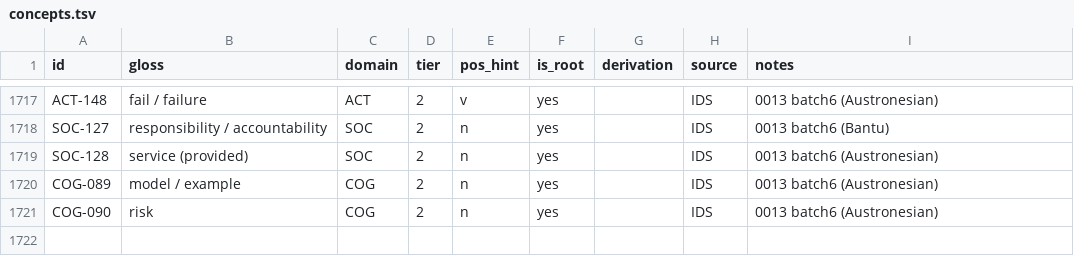
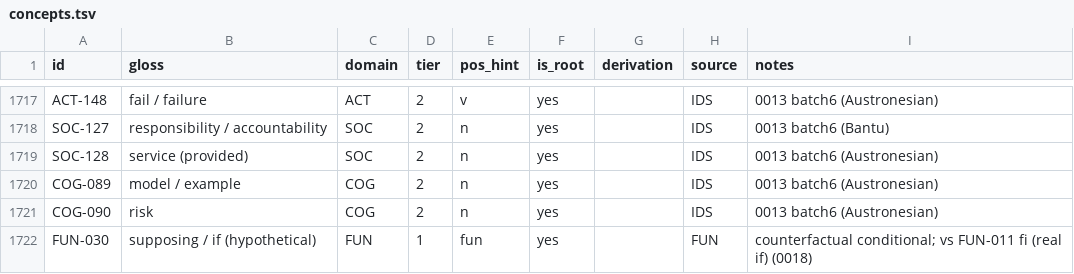
Before and after one commit to nichobbs/talo-lang, a TSV file: data/concepts.tsv, drawn as a sheet; only a part is shown, gaps mark what is left out; the diff names each change by its address in the sheet, - before the commit and + after, or states it on an @@ line.

```diff
--- a/data/concepts.tsv
+++ b/data/concepts.tsv
+row 1722: FUN-030 | supposing / if (hypothetical) | FUN | 1 | fun | yes |  | FUN | counterfactual conditional; vs FUN-011 fi (real if) (0018)
```
Also changed, not shown: data/lexicon.tsv, 4 other files.
